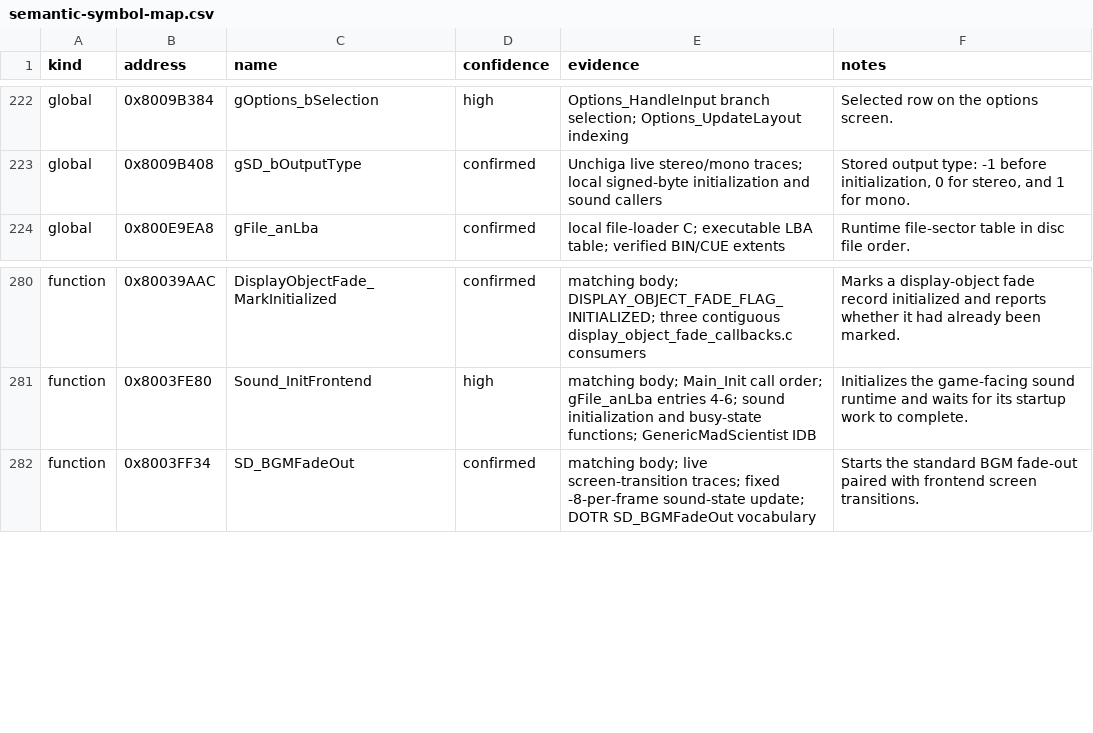
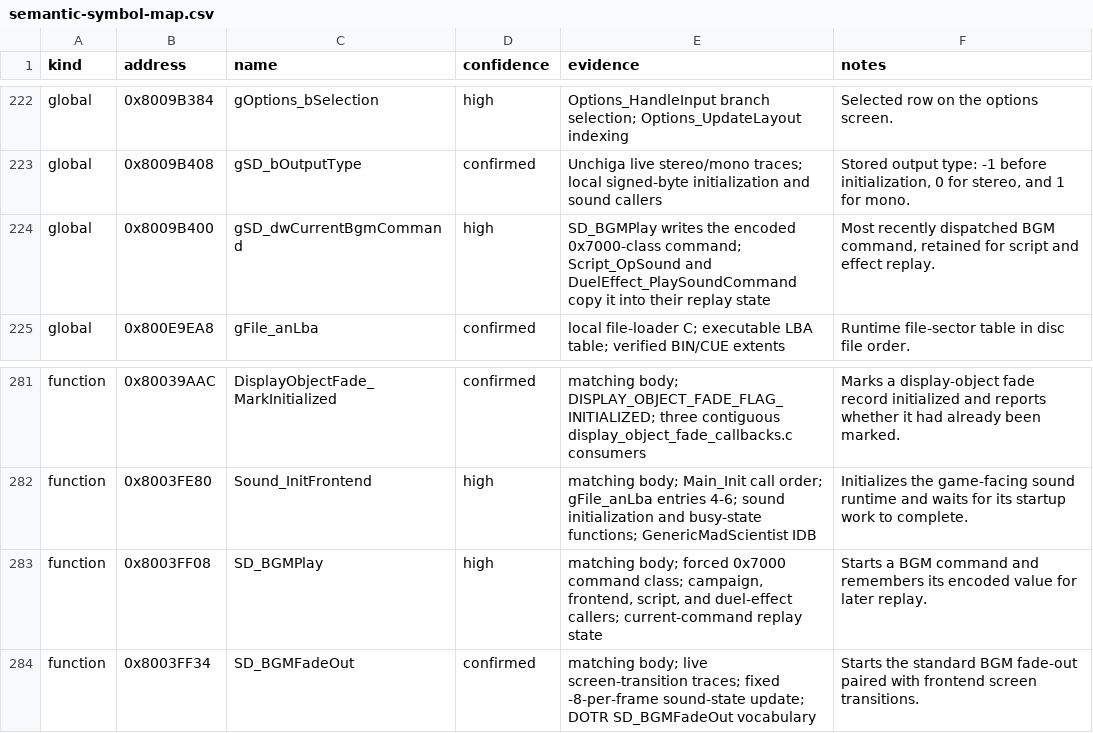
Before and after one commit to Unchiga/memories-decomp, a CSV file: notes/semantic-symbol-map.csv, drawn as a sheet; only a part is shown, gaps mark what is left out.

```diff
--- a/notes/semantic-symbol-map.csv
+++ b/notes/semantic-symbol-map.csv
@@ -223,2 +223,3 @@ global,0x8009B384,gOptions_bSelection,high,"Options_HandleInput branch selection
 global,0x8009B408,gSD_bOutputType,confirmed,"Unchiga live stereo/mono traces; local signed-byte initialization and sound callers","Stored output type: -1 before initialization, 0 for stereo, and 1 for mono."
+global,0x8009B400,gSD_dwCurrentBgmCommand,high,"SD_BGMPlay writes the encoded 0x7000-class command; Script_OpSound and DuelEffect_PlaySoundCommand copy it into their replay state","Most recently dispatched BGM command, retained for script and effect replay."
 global,0x800E9EA8,gFile_anLba,confirmed,"local file-loader C; executable LBA table; verified BIN/CUE extents","Runtime file-sector table in disc file order."
@@ -281,2 +282,3 @@ function,0x80039AAC,DisplayObjectFade_MarkInitialized,confirmed,"matching body;
 function,0x8003FE80,Sound_InitFrontend,high,"matching body; Main_Init call order; gFile_anLba entries 4-6; sound initialization and busy-state functions; GenericMadScientist IDB","Initializes the game-facing sound runtime and waits for its startup work to complete."
+function,0x8003FF08,SD_BGMPlay,high,"matching body; forced 0x7000 command class; campaign, frontend, script, and duel-effect callers; current-command replay state","Starts a BGM command and remembers its encoded value for later replay."
 function,0x8003FF34,SD_BGMFadeOut,confirmed,"matching body; live screen-transition traces; fixed -8-per-frame sound-state update; DOTR SD_BGMFadeOut vocabulary","Starts the standard BGM fade-out paired with frontend screen transitions."
```
Also changed, not shown: config/slus_01411/functions.csv, notes/global-usage.csv, 19 other files.
